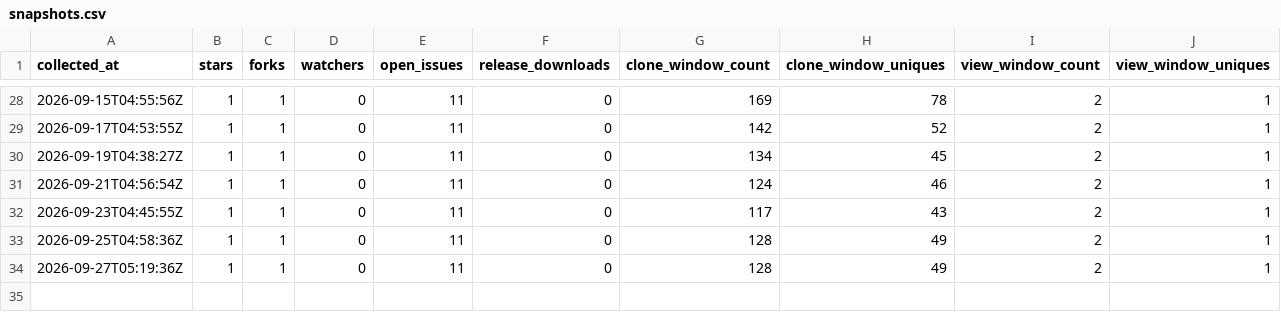
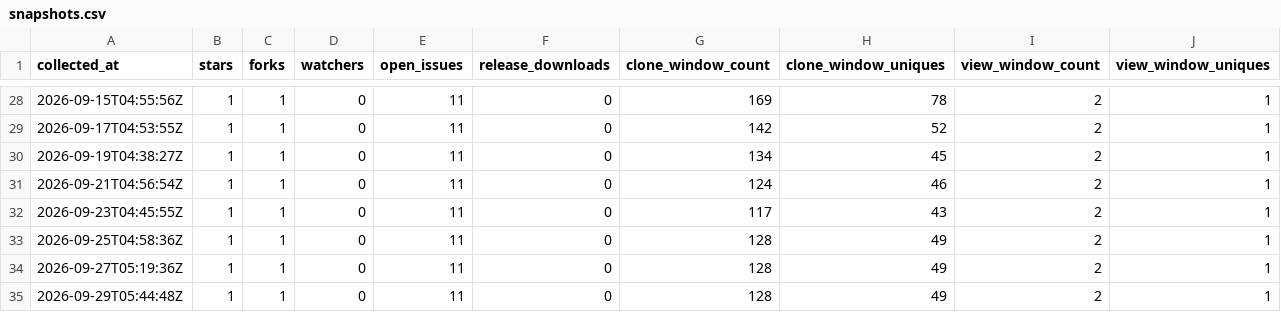
Before and after one commit to nullx2-x/eagleeye-qa-agent, a CSV file: analytics/github-traffic/snapshots.csv, drawn as a sheet; only a part is shown, gaps mark what is left out; the diff names each change by its address in the sheet, - before the commit and + after, or states it on an @@ line.

```diff
--- a/analytics/github-traffic/snapshots.csv
+++ b/analytics/github-traffic/snapshots.csv
+row 35: 2026-09-29T05:44:48Z | 1 | 1 | 0 | 11 | 0 | 128 | 49 | 2 | 1
```
Also changed, not shown: 2 other files.
